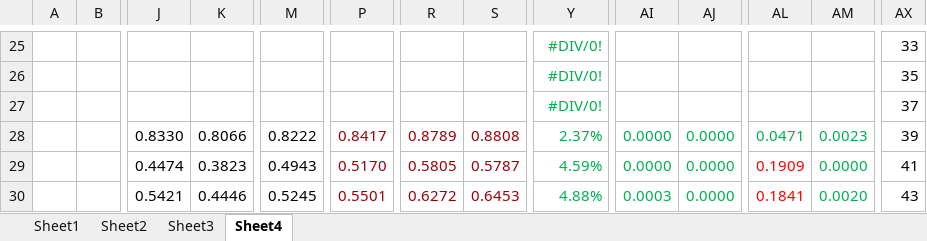
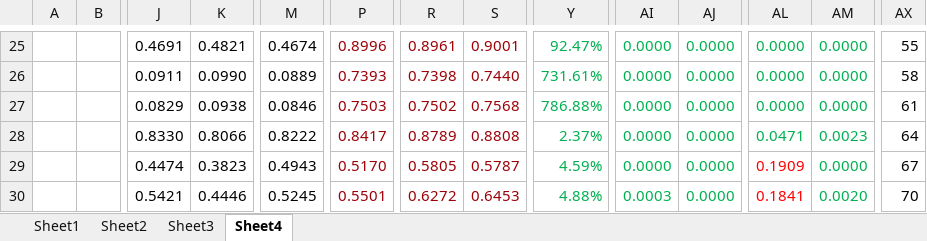
Before and after one commit to foolishfool/JupyterNotebook, an Excel workbook: SOM/NewSomExperiment.xlsx, sheet Sheet4, drawn as a sheet; only a part is shown, gaps mark what is left out; values as stored, in another font and other column widths than the file's, no borders; the diff covers the shown part only; the diff names each change by its address in the sheet, - before the commit and + after, or states it on an @@ line.

```diff
--- a/SOM/NewSomExperiment.xlsx (sheet Sheet4)
+++ b/SOM/NewSomExperiment.xlsx (sheet Sheet4)
-J25: (empty)
+J25: 0.4691
-K25: (empty)
+K25: 0.4821
-M25: (empty)
+M25: 0.4674
-P25: (empty)
+P25: 0.8996
-R25: (empty)
+R25: 0.8961
-S25: (empty)
+S25: 0.9001
-Y25: #DIV/0!
+Y25: 92.47%
-AI25:AI27: (empty)
+AI25:AI27: 0.0000
-AJ25:AJ27: (empty)
+AJ25:AJ27: 0.0000
-AL25:AL27: (empty)
+AL25:AL27: 0.0000
-AM25:AM27: (empty)
+AM25:AM27: 0.0000
-AX25: 33
+AX25: 55
-J26: (empty)
+J26: 0.0911
-K26: (empty)
+K26: 0.0990
-M26: (empty)
+M26: 0.0889
-P26: (empty)
+P26: 0.7393
-R26: (empty)
+R26: 0.7398
-S26: (empty)
+S26: 0.7440
-Y26: #DIV/0!
+Y26: 731.61%
-AX26: 35
+AX26: 58
-J27: (empty)
+J27: 0.0829
-K27: (empty)
+K27: 0.0938
-M27: (empty)
+M27: 0.0846
-P27: (empty)
+P27: 0.7503
-R27: (empty)
+R27: 0.7502
-S27: (empty)
+S27: 0.7568
-Y27: #DIV/0!
+Y27: 786.88%
-AX27: 37
+AX27: 61
-AX28: 39
+AX28: 64
-AX29: 41
+AX29: 67
-AX30: 43
+AX30: 70
```
Also changed, not shown: 125 edited cells and cell formats elsewhere in this sheet, 12 other files.
